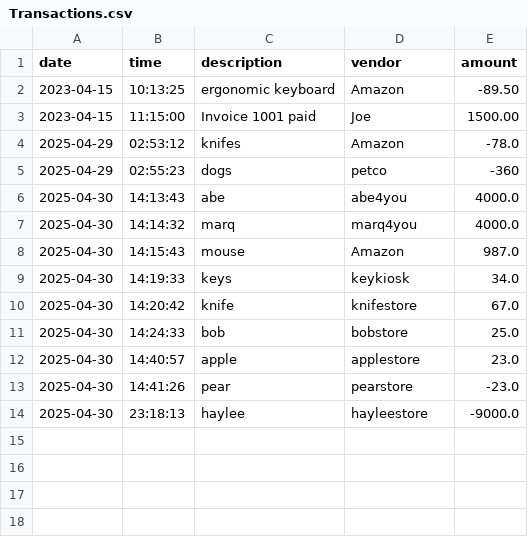
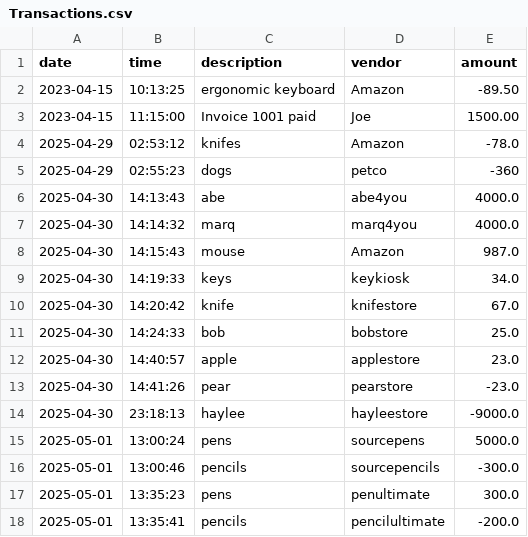
Before and after one commit to Fcannsekai/-LearnToCodeCapstones, a CSV file: LedgerCLI/Transactions.csv, drawn as a sheet.

Commit message:
Update Transactions.csv

```diff
--- a/LedgerCLI/Transactions.csv
+++ b/LedgerCLI/Transactions.csv
@@ -14 +14,5 @@ date|time|description|vendor|amount
 2025-04-30|23:18:13|haylee|hayleestore|-9000.0
+2025-05-01|13:00:24|pens|sourcepens|5000.0
+2025-05-01|13:00:46|pencils|sourcepencils|-300.0
+2025-05-01|13:35:23|pens|penultimate|300.0
+2025-05-01|13:35:41|pencils|pencilultimate|-200.0
```
